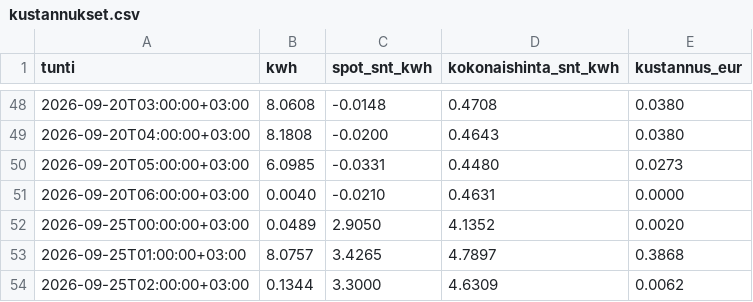
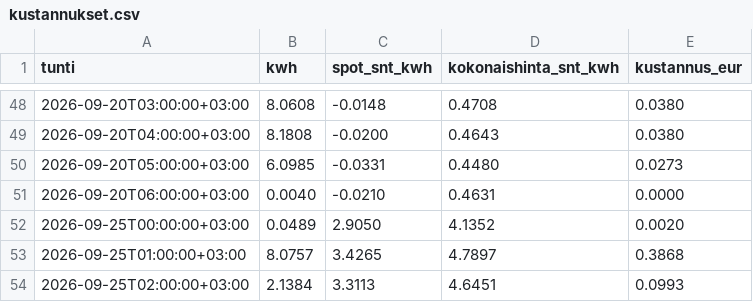
Before and after one commit to Zeikki96/GO-E, a CSV file: kustannukset.csv, drawn as a sheet; only a part is shown, gaps mark what is left out.

```diff
--- a/kustannukset.csv
+++ b/kustannukset.csv
@@ -53,2 +53,2 @@ tunti,kwh,spot_snt_kwh,kokonaishinta_snt_kwh,kustannus_eur
 2026-09-25T01:00:00+03:00,8.0757,3.4265,4.7897,0.3868
-2026-09-25T02:00:00+03:00,0.1344,3.3000,4.6309,0.0062
+2026-09-25T02:00:00+03:00,2.1384,3.3113,4.6451,0.0993
```
Also changed, not shown: goe_log.csv, tuntikohtainen.csv, 2 other files.
